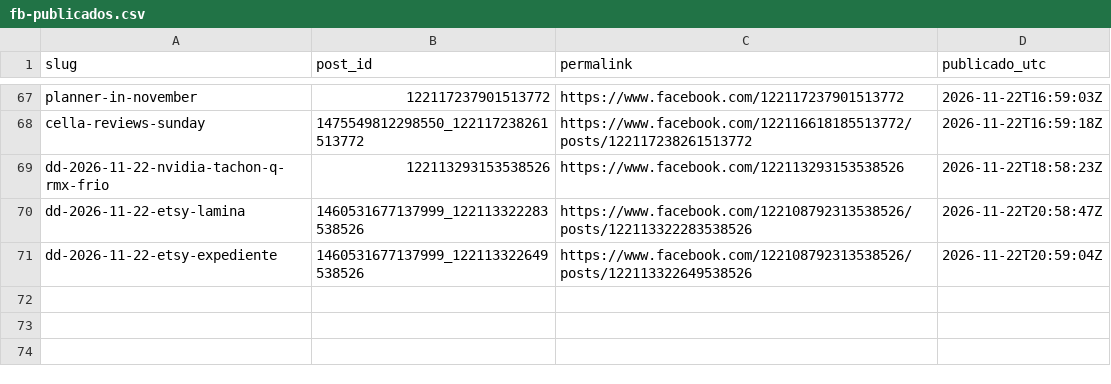
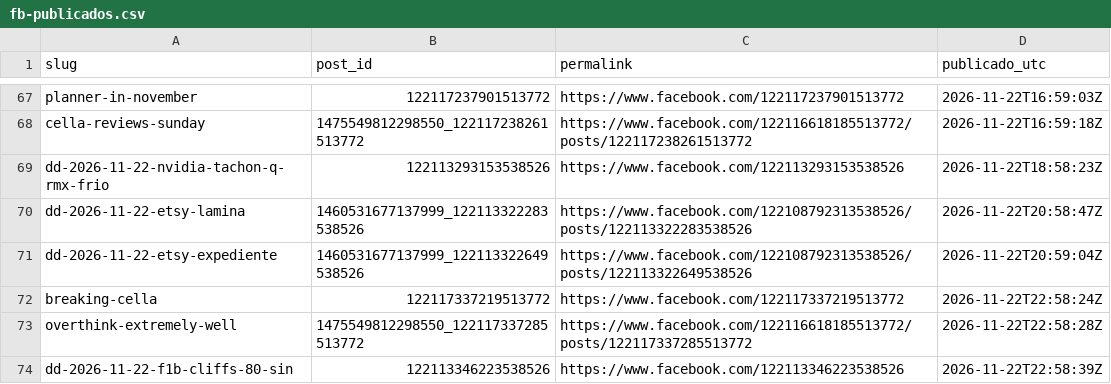
Before and after one commit to hardlypythonnmr/cpe-engine, a CSV file: earn/naos/motor/instagram/fb-publicados.csv, drawn as a sheet; only a part is shown, gaps mark what is left out; the diff names each change by its address in the sheet, - before the commit and + after, or states it on an @@ line.

Commit message:
fb-pagina: 2026-11-22T22:58Z

```diff
--- a/earn/naos/motor/instagram/fb-publicados.csv
+++ b/earn/naos/motor/instagram/fb-publicados.csv
+row 72: breaking-cella | 122117337219513772 | https://www.facebook.com/122117337219513772 | 2026-11-22T22:58:24Z
+row 73: overthink-extremely-well | 1475549812298550_122117337285513772 | https://www.facebook.com/122116618185513772/posts/122117337285513772 | 2026-11-22T22:58:28Z
+row 74: dd-2026-11-22-f1b-cliffs-80-sin | 122113346223538526 | https://www.facebook.com/122113346223538526 | 2026-11-22T22:58:39Z
```
